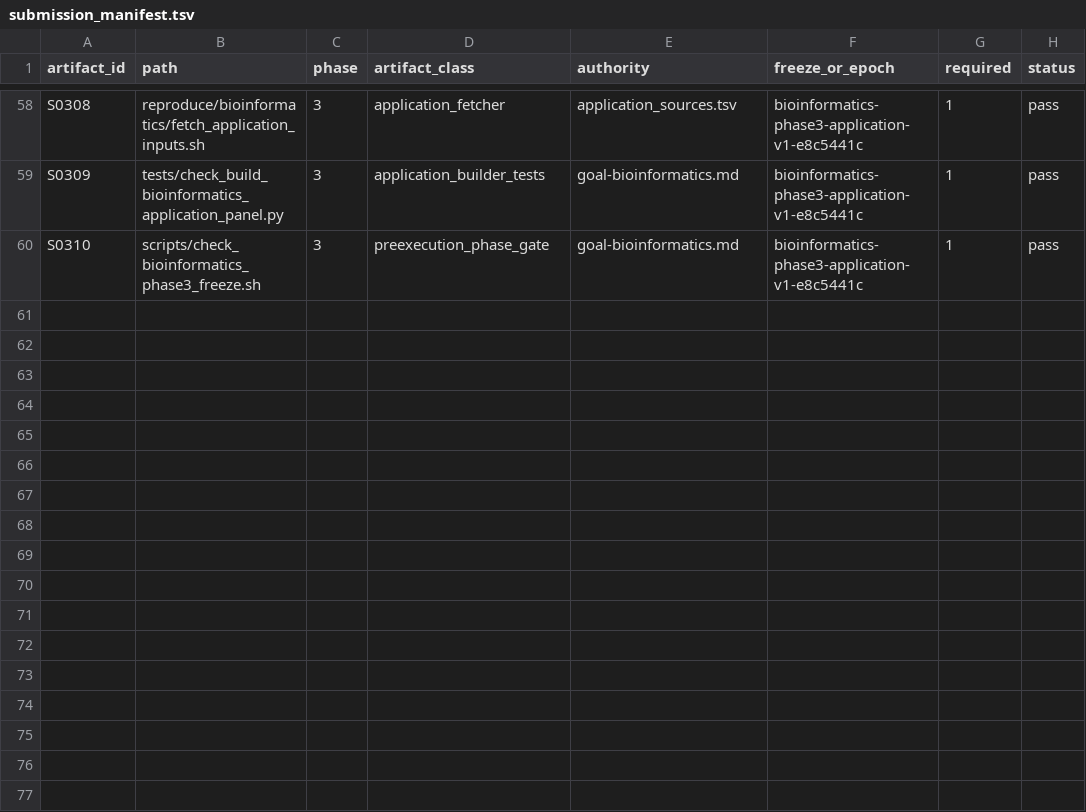
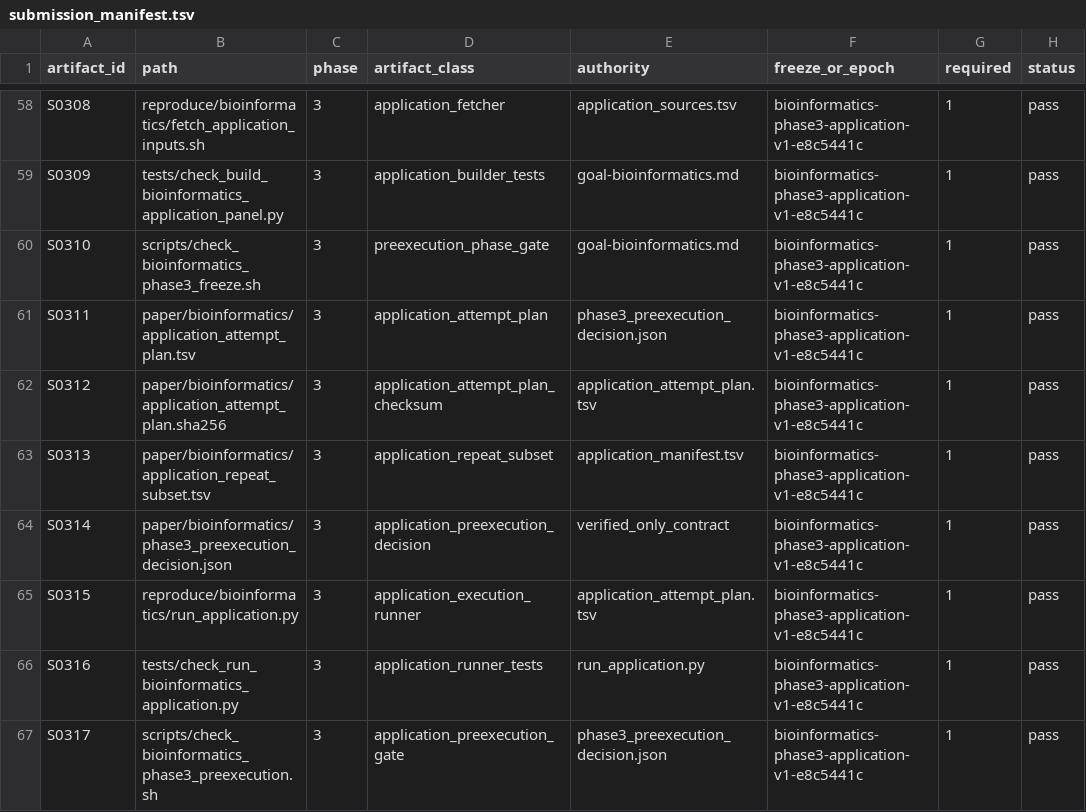
Before and after one commit to wyjistest/LongTarget-exact-sim, a TSV file: paper/bioinformatics/submission_manifest.tsv, drawn as a sheet; only a part is shown, gaps mark what is left out; the diff names each change by its address in the sheet, - before the commit and + after, or states it on an @@ line.

Commit message:
repro: freeze Phase 3 attempt plan and futility controls

```diff
--- a/paper/bioinformatics/submission_manifest.tsv
+++ b/paper/bioinformatics/submission_manifest.tsv
+row 61: S0311 | paper/bioinformatics/application_attempt_plan.tsv | 3 | application_attempt_plan | phase3_preexecution_decision.json | bioinformatics-phase3-application-v1-e8c5441c | 1 | pass
+row 62: S0312 | paper/bioinformatics/application_attempt_plan.sha256 | 3 | application_attempt_plan_checksum | application_attempt_plan.tsv | bioinformatics-phase3-application-v1-e8c5441c | 1 | pass
+row 63: S0313 | paper/bioinformatics/application_repeat_subset.tsv | 3 | application_repeat_subset | application_manifest.tsv | bioinformatics-phase3-application-v1-e8c5441c | 1 | pass
+row 64: S0314 | paper/bioinformatics/phase3_preexecution_decision.json | 3 | application_preexecution_decision | verified_only_contract | bioinformatics-phase3-application-v1-e8c5441c | 1 | pass
+row 65: S0315 | reproduce/bioinformatics/run_application.py | 3 | application_execution_runner | application_attempt_plan.tsv | bioinformatics-phase3-application-v1-e8c5441c | 1 | pass
+row 66: S0316 | tests/check_run_bioinformatics_application.py | 3 | application_runner_tests | run_application.py | bioinformatics-phase3-application-v1-e8c5441c | 1 | pass
+row 67: S0317 | scripts/check_bioinformatics_phase3_preexecution.sh | 3 | application_preexecution_gate | phase3_preexecution_decision.json | bioinformatics-phase3-application-v1-e8c5441c | 1 | pass
```
Also changed, not shown: 6 other files.
